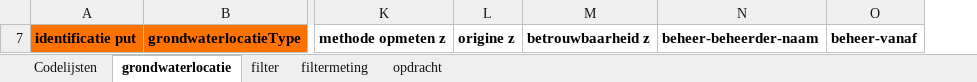
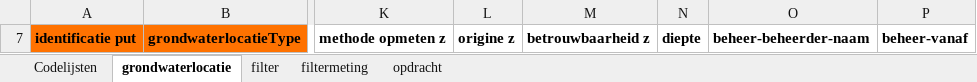
Before and after one commit to DOV-Vlaanderen/xls2xml, an Excel workbook: data/grondwater_template.xlsx, sheet grondwaterlocatie, drawn as a sheet; only a part is shown, gaps mark what is left out; values as stored, in another font and other column widths than the file's, no borders; the diff names each change by its address in the sheet, - before the commit and + after, or states it on an @@ line.

Commit message:
Added diepte to grondwaterlocatie sheet in grondwater_template.xlsx

```diff
--- a/data/grondwater_template.xlsx (sheet grondwaterlocatie)
+++ b/data/grondwater_template.xlsx (sheet grondwaterlocatie)
+column N, row 7: diepte
```
Also changed, not shown: hidden cells, data/bodem_template.xlsx, data/bodem_template_full.xlsx, 15 other files.
